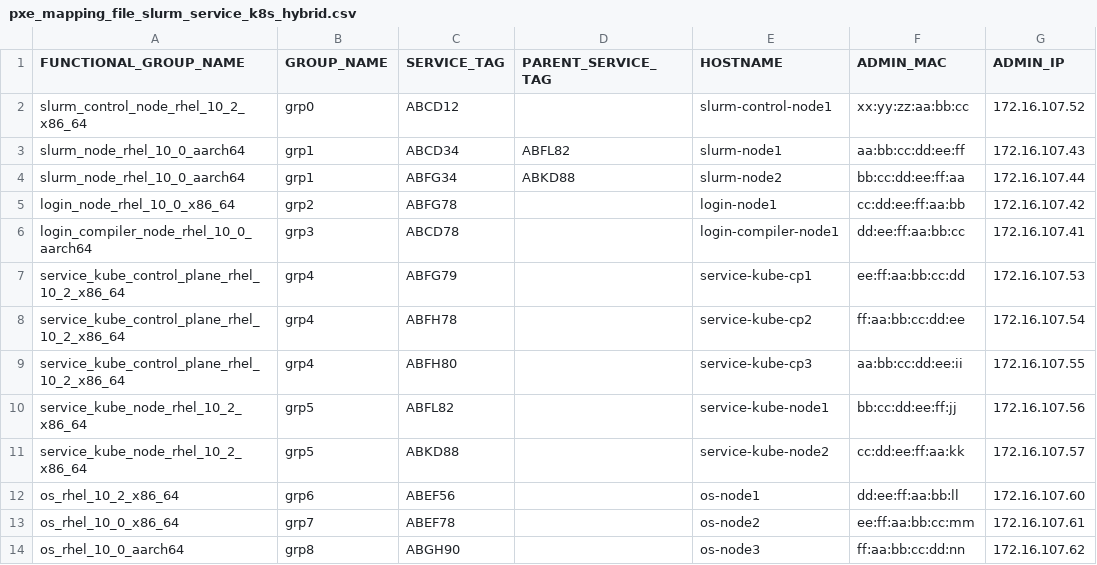
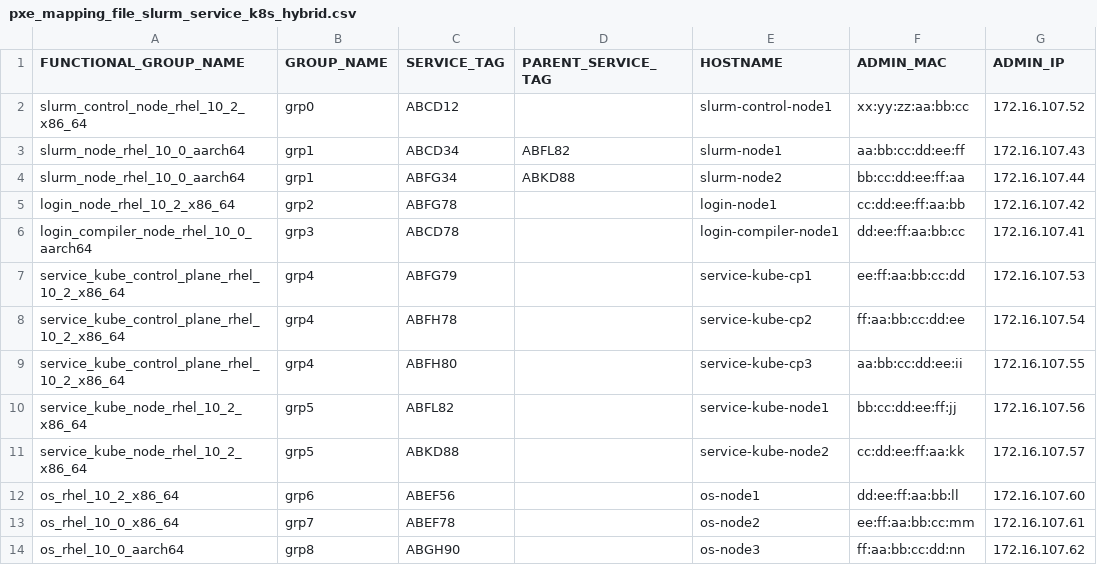
Before and after one commit to dell/omnia, a CSV file: src/orchestrator/examples/pxe_mapping_file_slurm_service_k8s_hybrid.csv, drawn as a sheet; only a part is shown; the diff names each change by its address in the sheet, - before the commit and + after, or states it on an @@ line.

Commit message:
Update login_node from rhel_10_0 to rhel_10_2 in hybrid catalogs
- Rename login_node_rhel_10_0_x86_64 to login_node_rhel_10_2_x86_64
  in all 8 hybrid catalogs and the default catalog_rhel.json
- Update baseos_group_10.0 to baseos_group_10.2 in the login node
  functional layer
- Align pxe_mapping_file.csv and hybrid PXE example with the
  updated functional group name
- Update docs (omnia-env.md, samples/README.md) and catalog
  description to reflect login node on RHEL 10.2

Signed-off-by: Katakam-Rakesh <katakam.rakesh@dell.com>

```diff
--- a/src/orchestrator/examples/pxe_mapping_file_slurm_service_k8s_hybrid.csv
+++ b/src/orchestrator/examples/pxe_mapping_file_slurm_service_k8s_hybrid.csv
-A5 (FUNCTIONAL_GROUP_NAME): login_node_rhel_10_0_x86_64
+A5 (FUNCTIONAL_GROUP_NAME): login_node_rhel_10_2_x86_64
```
Also changed, not shown: src/orchestrator/input/pxe_mapping_file.csv, 11 other files.
